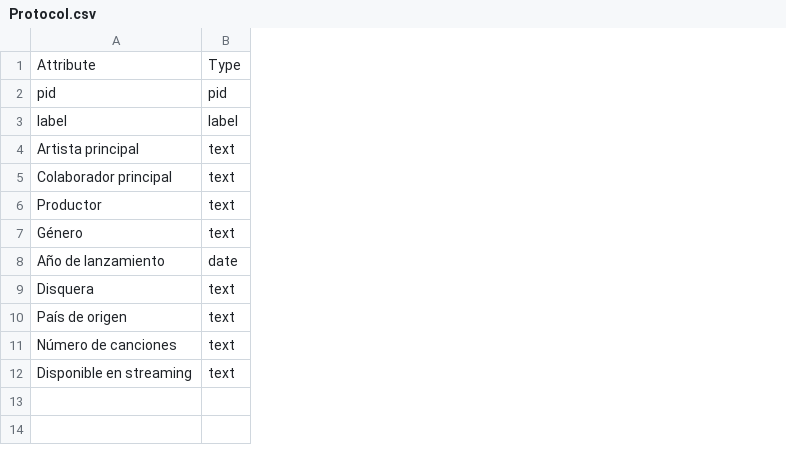
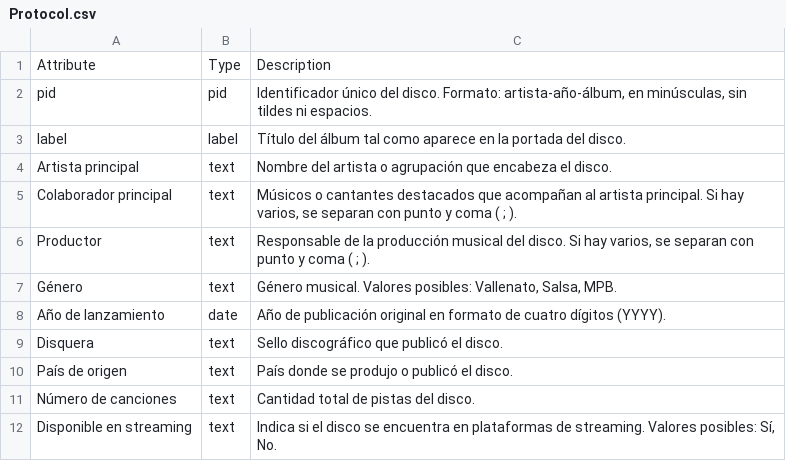
Before and after one commit to palizarazo10-ua/fonoteca-personal, a CSV file: media/files/collection/Protocol.csv, drawn as a sheet; the diff names each change by its address in the sheet, - before the commit and + after, or states it on an @@ line.

Commit message:
Updated from Publii

```diff
--- a/media/files/collection/Protocol.csv
+++ b/media/files/collection/Protocol.csv
+column C, rows 1-12: Description | Identificador único del disco. Formato: artista-año-álbum, en minúsculas, sin tildes ni espacios. | Título del álbum tal como aparece en la portada del disco. | Nombre del artista o agrupación que encabeza el disco. | Músicos o cantantes destacados que acompañan al artista principal. Si hay varios, se separan con punto y coma ( ; ). | Responsable de la producción musical del disco. Si hay varios, se separan con punto y coma ( ; ). | Género musical. Valores posibles: Vallenato, Salsa, MPB. | Año de publicación original en formato de cuatro dígitos (YYYY). | Sello discográfico que publicó el disco. | País donde se produjo o publicó el disco. | Cantidad total de pistas del disco. | Indica si el disco se encuentra en plataformas de streaming. Valores posibles: Sí, No.
```
